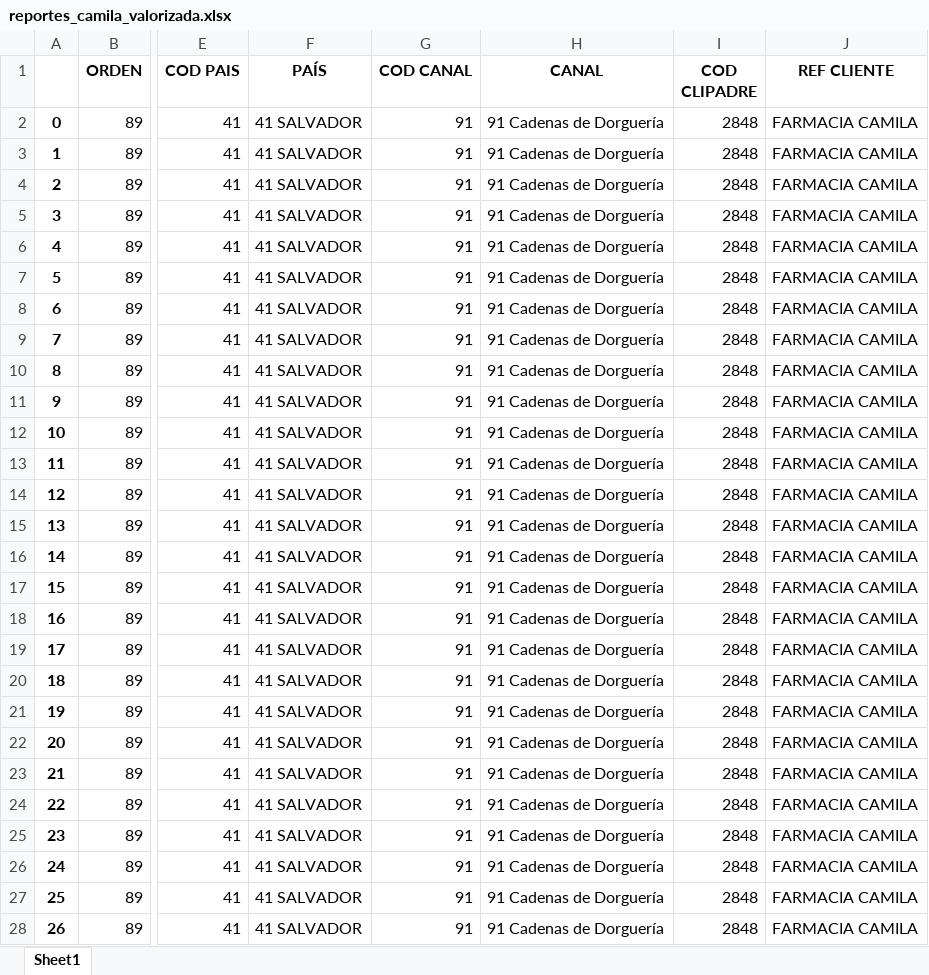
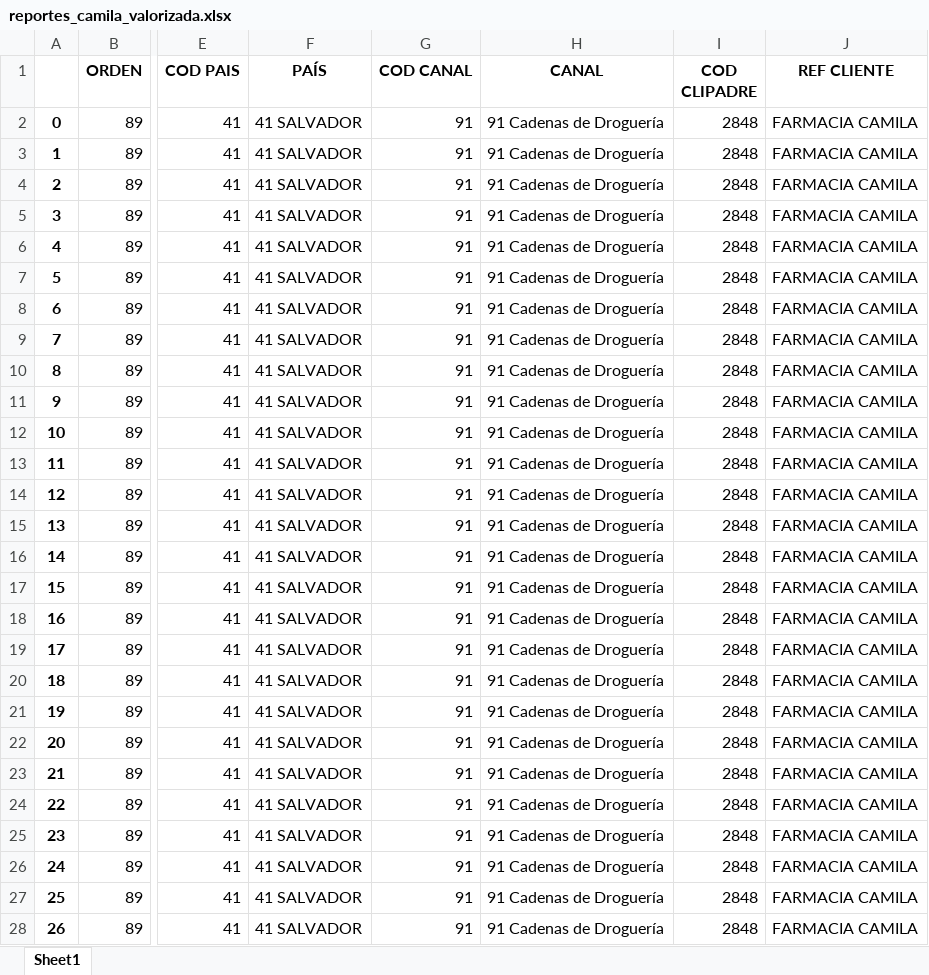
Before and after one commit to juansuva/evacuacion, an Excel workbook: salida/reportes_camila_valorizada.xlsx, sheet Sheet1, drawn as a sheet; only a part is shown, gaps mark what is left out; values as stored, in another font and other column widths than the file's, no borders; the diff covers the shown part only; the diff names each change by its address in the sheet, - before the commit and + after, or states it on an @@ line.

```diff
--- a/salida/reportes_camila_valorizada.xlsx (sheet Sheet1)
+++ b/salida/reportes_camila_valorizada.xlsx (sheet Sheet1)
-H2:H28 (CANAL): 91 Cadenas de Dorguería
+H2:H28 (CANAL): 91 Cadenas de Droguería
```
Also changed, not shown: 389 edited cells elsewhere in this sheet, salida/CONSOLIDADO_CAMILA.xlsx, salida/CONSOLIDADO_LAVIDA.xlsx, 25 other files.
